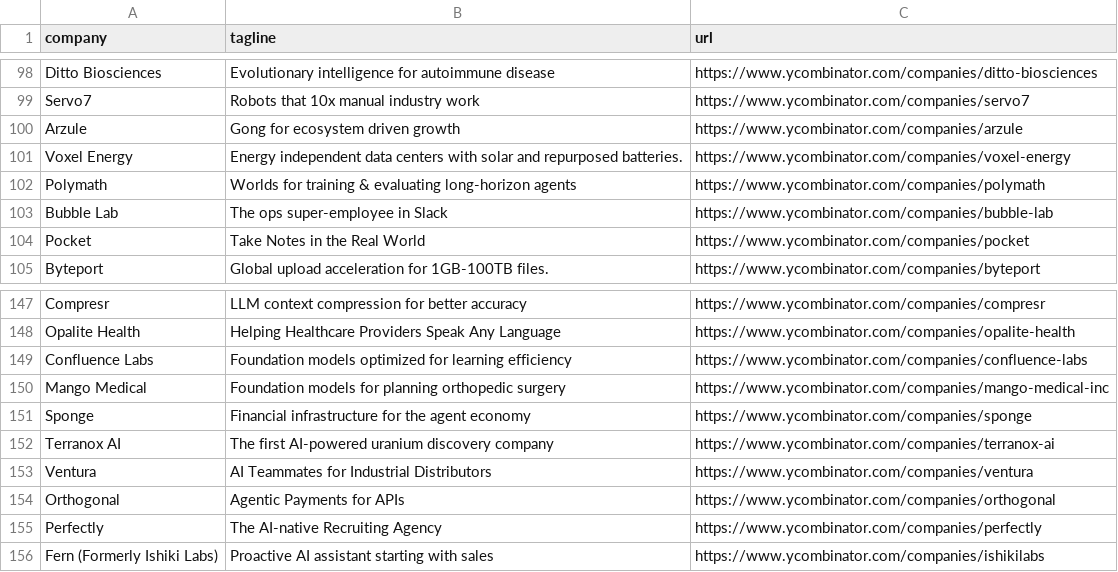
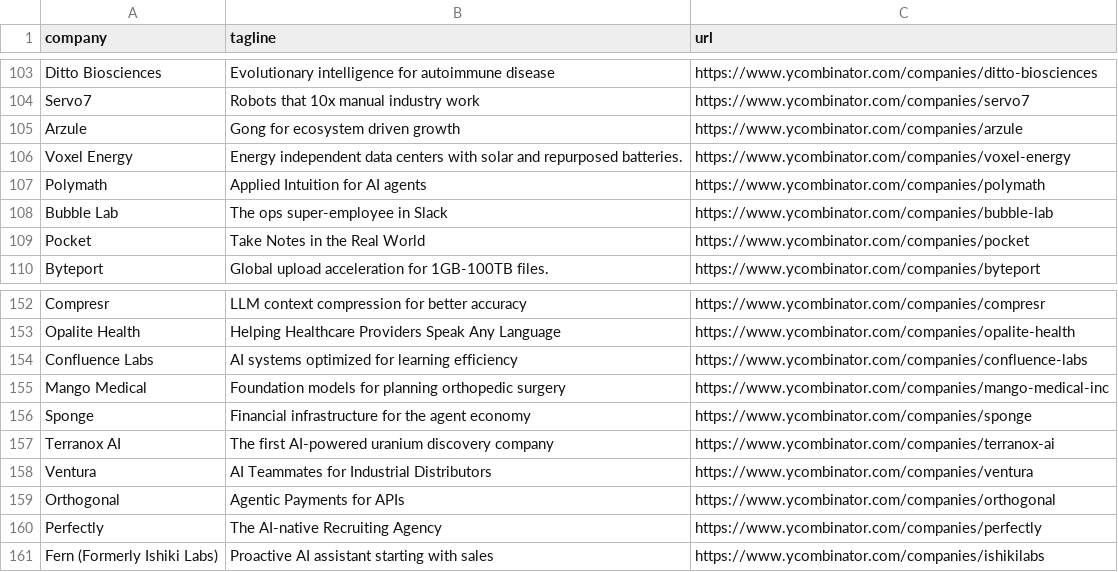
Before and after one commit to mcottle1/yc-updates, a CSV file: companies.csv, drawn as a sheet; only a part is shown, gaps mark what is left out; the diff covers the shown part only.

```diff
--- a/companies.csv
+++ b/companies.csv
@@ -101,3 +106,3 @@ Arzule,Gong for ecosystem driven growth,https://www.ycombinator.com/companies/ar
 Voxel Energy,Energy independent data centers with solar and repurposed batteries.,https://www.ycombinator.com/companies/voxel-energy
-Polymath,Worlds for training & evaluating long-horizon agents,https://www.ycombinator.com/companies/polymath
+Polymath,Applied Intuition for AI agents,https://www.ycombinator.com/companies/polymath
 Bubble Lab,The ops super-employee in Slack,https://www.ycombinator.com/companies/bubble-lab
@@ -148,3 +153,3 @@ Compresr,LLM context compression for better accuracy,https://www.ycombinator.com
 Opalite Health,Helping Healthcare Providers Speak Any Language,https://www.ycombinator.com/companies/opalite-health
-Confluence Labs,Foundation models optimized for learning efficiency,https://www.ycombinator.com/companies/confluence-labs
+Confluence Labs,AI systems optimized for learning efficiency,https://www.ycombinator.com/companies/confluence-labs
 Mango Medical,Foundation models for planning orthopedic surgery,https://www.ycombinator.com/companies/mango-medical-inc
```
Also changed, not shown: 5 added rows and 2 edited cells elsewhere in this file.
